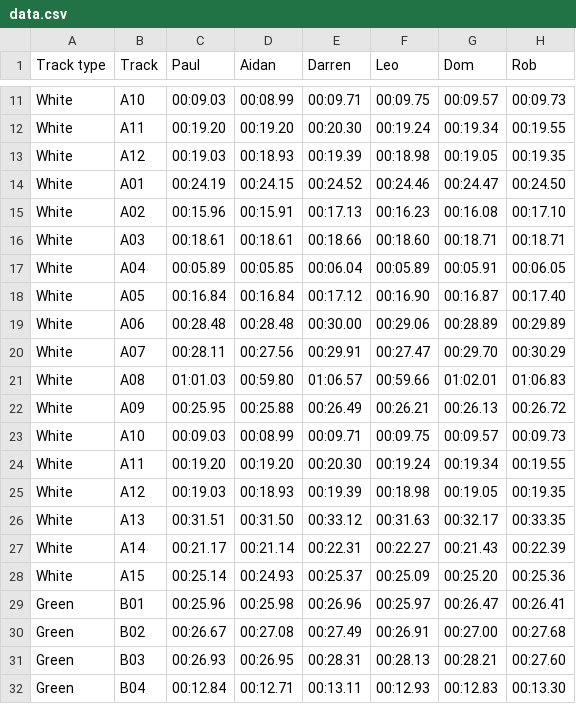
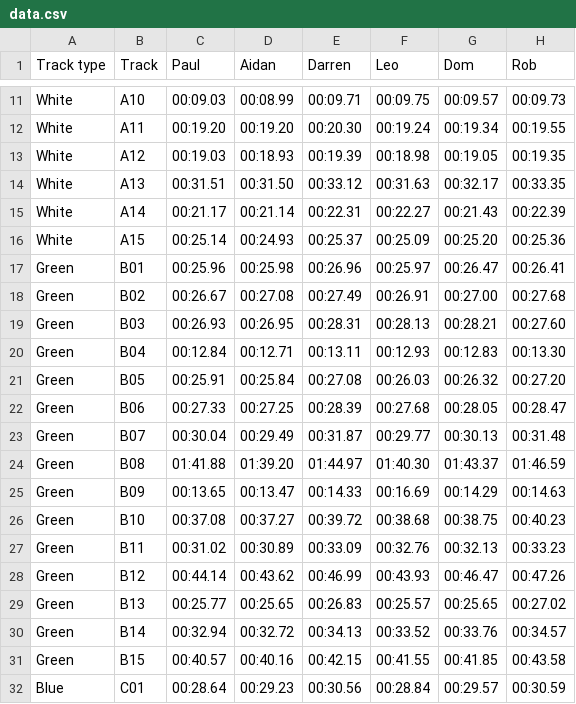
Before and after one commit to deambulatory/scores, a CSV file: data.csv, drawn as a sheet; only a part is shown, gaps mark what is left out; the shorter side is filled out with more unchanged rows.

Commit message:
remove duplicate data

```diff
--- a/data.csv
+++ b/data.csv
@@ -13,14 +13,2 @@ White,A11,00:19.20,00:19.20,00:20.30,00:19.24,00:19.34,00:19.55
 White,A12,00:19.03,00:18.93,00:19.39,00:18.98,00:19.05,00:19.35
-White,A01,00:24.19,00:24.15,00:24.52,00:24.46,00:24.47,00:24.50
-White,A02,00:15.96,00:15.91,00:17.13,00:16.23,00:16.08,00:17.10
-White,A03,00:18.61,00:18.61,00:18.66,00:18.60,00:18.71,00:18.71
-White,A04,00:05.89,00:05.85,00:06.04,00:05.89,00:05.91,00:06.05
-White,A05,00:16.84,00:16.84,00:17.12,00:16.90,00:16.87,00:17.40
-White,A06,00:28.48,00:28.48,00:30.00,00:29.06,00:28.89,00:29.89
-White,A07,00:28.11,00:27.56,00:29.91,00:27.47,00:29.70,00:30.29
-White,A08,01:01.03,00:59.80,01:06.57,00:59.66,01:02.01,01:06.83
-White,A09,00:25.95,00:25.88,00:26.49,00:26.21,00:26.13,00:26.72
-White,A10,00:09.03,00:08.99,00:09.71,00:09.75,00:09.57,00:09.73
-White,A11,00:19.20,00:19.20,00:20.30,00:19.24,00:19.34,00:19.55
-White,A12,00:19.03,00:18.93,00:19.39,00:18.98,00:19.05,00:19.35
 White,A13,00:31.51,00:31.50,00:33.12,00:31.63,00:32.17,00:33.35
```
